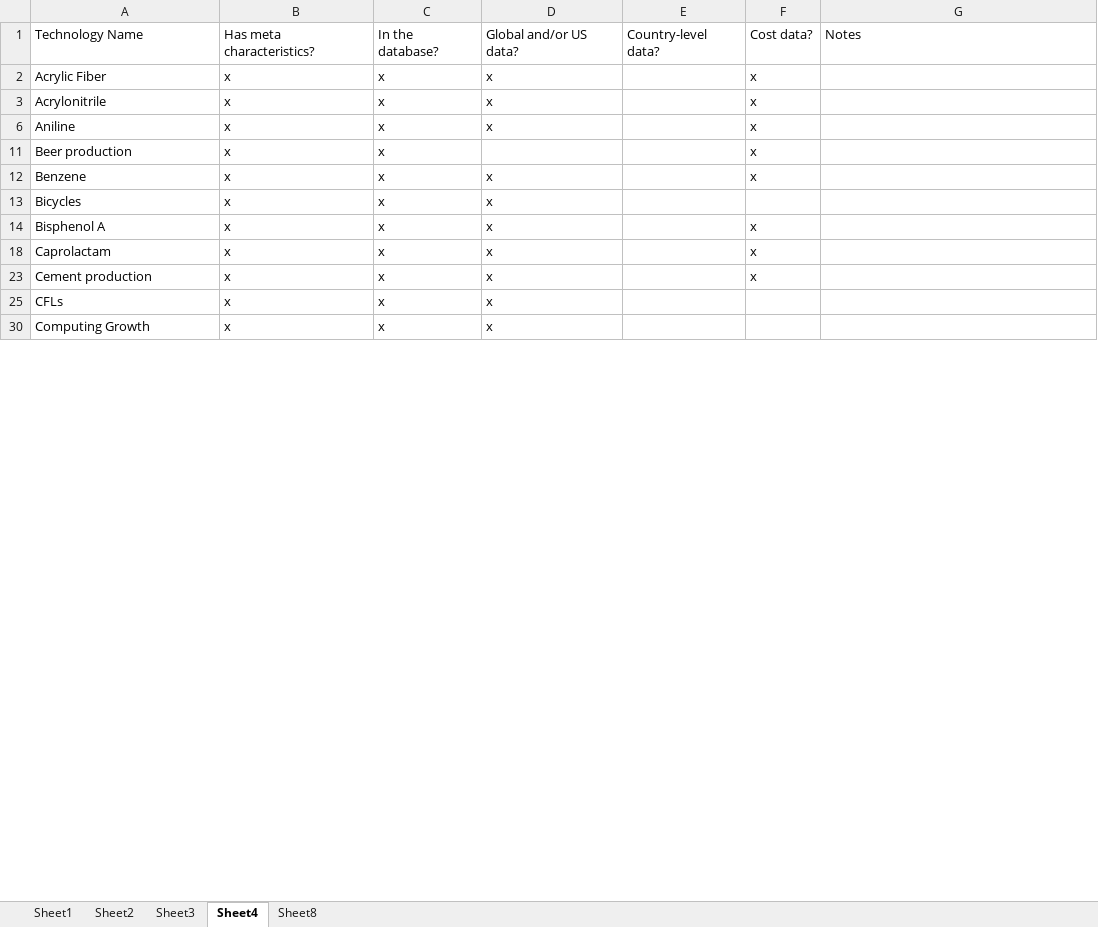
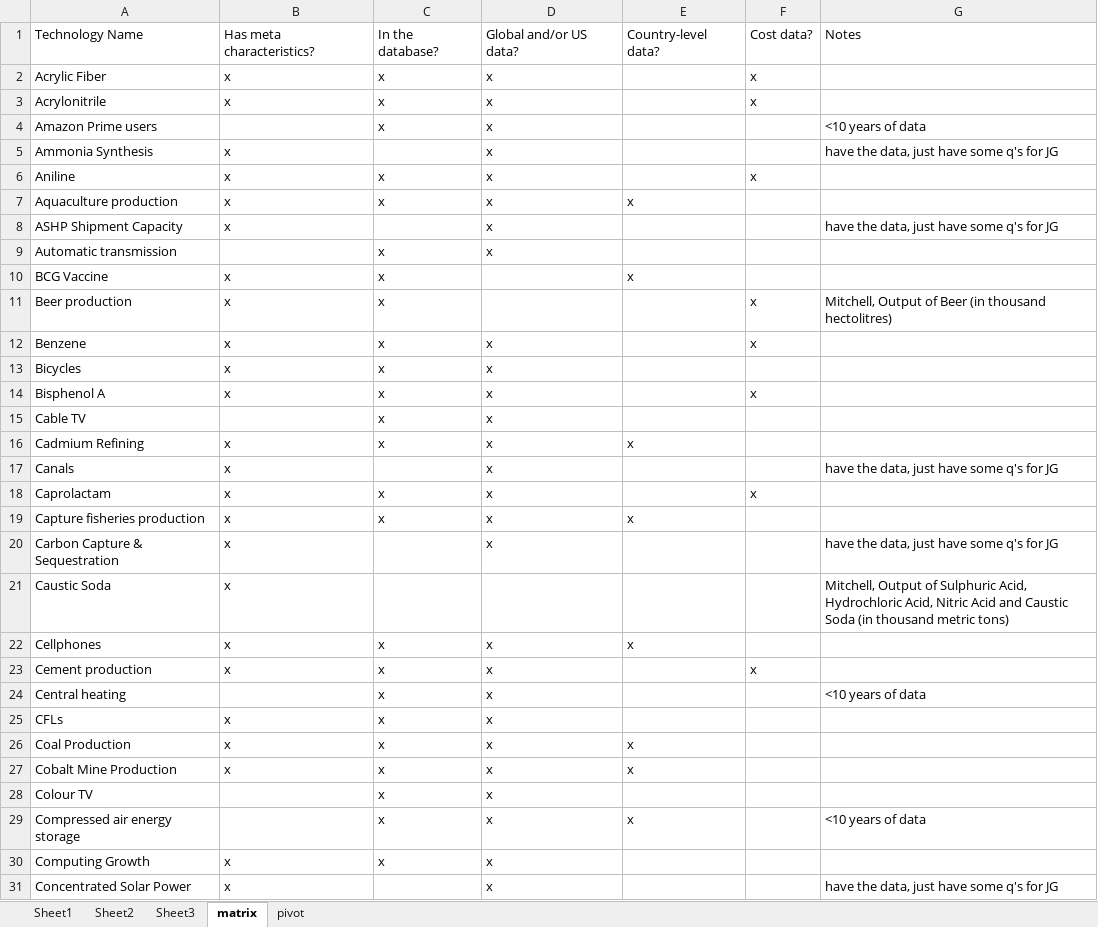
Before and after one commit to ariana848/historical_tech, an Excel workbook: inventory.xlsx, sheet matrix, drawn as a sheet; only a part is shown; values as stored, in another font and other column widths than the file's, no borders; conditional formats not drawn; the diff covers the shown part only; the diff names each change by its address in the sheet, - before the commit and + after, or states it on an @@ line.

```diff
--- a/inventory.xlsx (sheet matrix)
+++ b/inventory.xlsx (sheet matrix)
-sheet tab: Sheet4
+sheet tab: matrix
-sheet tab: Sheet8
+sheet tab: pivot
@@ row 4 unhidden: Amazon Prime users |  | x | x |  |  | <10 years of data @@
@@ row 5 unhidden: Ammonia Synthesis | x |  | x |  |  | have the data, just have some q's for JG @@
@@ row 7 unhidden: Aquaculture production | x | x | x | x @@
@@ row 8 unhidden: ASHP Shipment Capacity | x |  | x |  |  | have the data, just have some q's for JG @@
@@ row 9 unhidden: Automatic transmission |  | x | x @@
@@ row 10 unhidden: BCG Vaccine | x | x |  | x @@
-G11: (empty)
+G11: Mitchell, Output of Beer (in thousand hectolitres)
@@ row 15 unhidden: Cable TV |  | x | x @@
@@ row 16 unhidden: Cadmium Refining | x | x | x | x @@
@@ row 17 unhidden: Canals | x |  | x |  |  | have the data, just have some q's for JG @@
@@ row 19 unhidden: Capture fisheries production | x | x | x | x @@
@@ row 20 unhidden: Carbon Capture & Sequestration | x |  | x |  |  | have the data, just have some q's for JG @@
@@ row 21 unhidden: Caustic Soda | x |  |  |  |  | Mitchell, Output of Sulphuric Acid, Hydrochloric Acid, Nitric Acid and Caustic Soda (in thousand metric tons) @@
@@ row 22 unhidden: Cellphones | x | x | x | x @@
@@ row 24 unhidden: Central heating |  | x | x |  |  | <10 years of data @@
@@ row 26 unhidden: Coal Production | x | x | x | x @@
@@ row 27 unhidden: Cobalt Mine Production | x | x | x | x @@
@@ row 28 unhidden: Colour TV |  | x | x @@
@@ row 29 unhidden: Compressed air energy storage |  | x | x | x |  | <10 years of data @@
@@ row 31 unhidden: Concentrated Solar Power | x |  | x |  |  | have the data, just have some q's for JG @@
```
Also changed, not shown: 105 hidden or unhidden rows and 6 edited cells elsewhere in this sheet.
